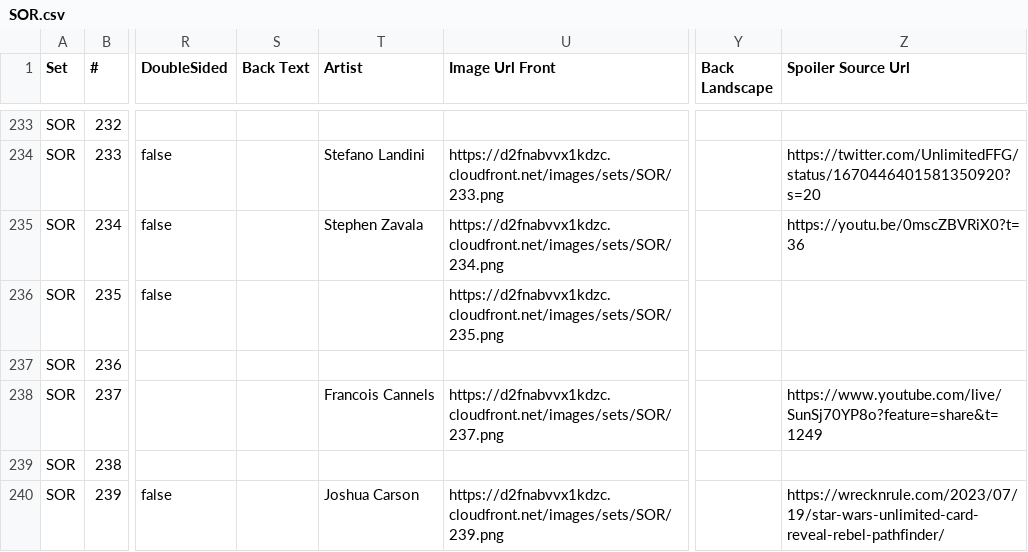
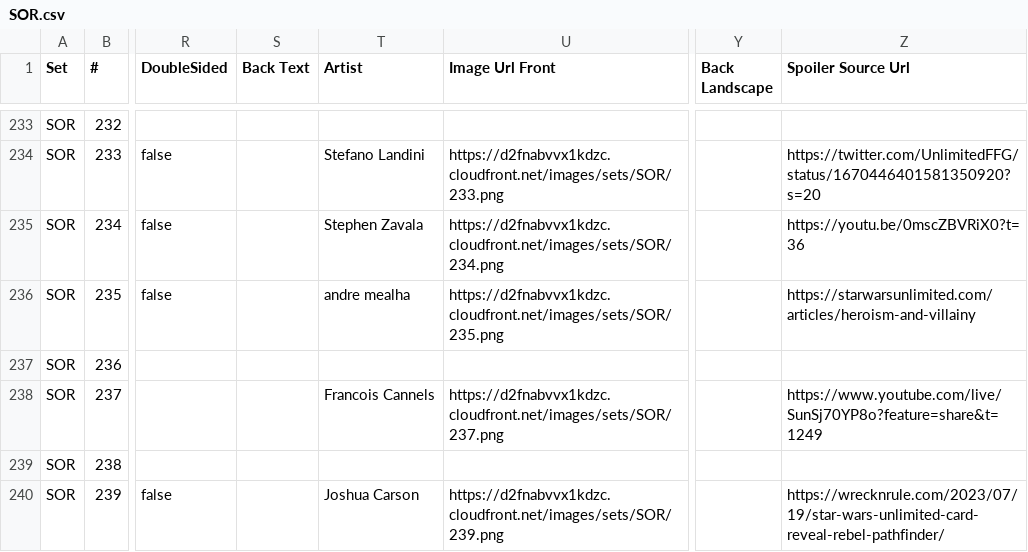
Before and after one commit to turlockmike/swu-database, a CSV file: data/sets/SOR/SOR.csv, drawn as a sheet; only a part is shown, gaps mark what is left out; the diff names each change by its address in the sheet, - before the commit and + after, or states it on an @@ line.

Commit message:
add missing data

```diff
--- a/data/sets/SOR/SOR.csv
+++ b/data/sets/SOR/SOR.csv
-T236 (Artist): (empty)
+T236 (Artist): andre mealha
-Z236 (Spoiler Source Url): (empty)
+Z236 (Spoiler Source Url): https://starwarsunlimited.com/articles/heroism-and-villainy
```
Also changed, not shown: 3 other files.
